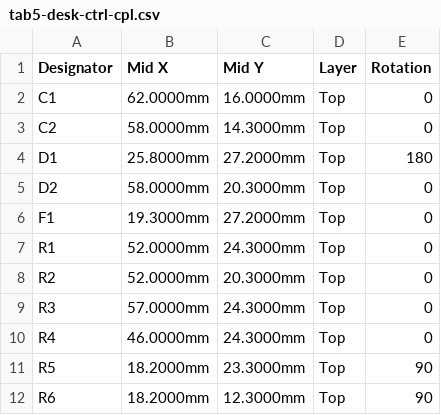
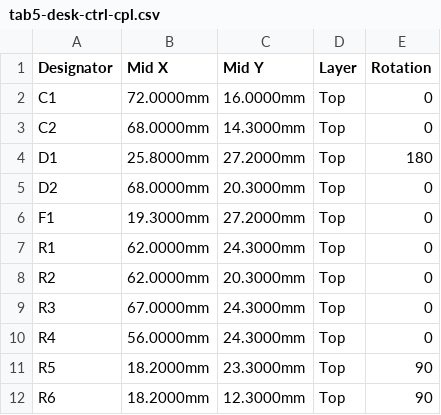
Before and after one commit to wtb04/smart-flexispot, a CSV file: pcb/fab/tab5-desk-ctrl-cpl.csv, drawn as a sheet.

```diff
--- a/pcb/fab/tab5-desk-ctrl-cpl.csv
+++ b/pcb/fab/tab5-desk-ctrl-cpl.csv
@@ -1,11 +1,11 @@
 Designator,Mid X,Mid Y,Layer,Rotation
-C1,62.0000mm,16.0000mm,Top,0
-C2,58.0000mm,14.3000mm,Top,0
+C1,72.0000mm,16.0000mm,Top,0
+C2,68.0000mm,14.3000mm,Top,0
 D1,25.8000mm,27.2000mm,Top,180
-D2,58.0000mm,20.3000mm,Top,0
+D2,68.0000mm,20.3000mm,Top,0
 F1,19.3000mm,27.2000mm,Top,0
-R1,52.0000mm,24.3000mm,Top,0
-R2,52.0000mm,20.3000mm,Top,0
-R3,57.0000mm,24.3000mm,Top,0
-R4,46.0000mm,24.3000mm,Top,0
+R1,62.0000mm,24.3000mm,Top,0
+R2,62.0000mm,20.3000mm,Top,0
+R3,67.0000mm,24.3000mm,Top,0
+R4,56.0000mm,24.3000mm,Top,0
 R5,18.2000mm,23.3000mm,Top,90
```
Also changed, not shown: pcb/fab/tab5-desk-ctrl-pos-kicad.csv, 17 other files.
